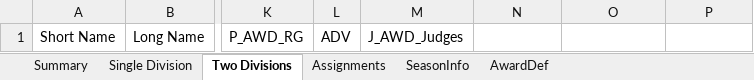
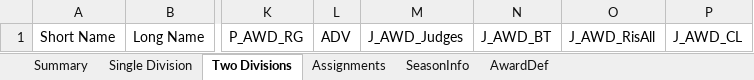
Before and after one commit to MrGibbage/FLL-Season-and-Tournament-Management, an Excel workbook: 2026-FLL-Qualifier-Tournaments-without-divisions.xlsx, sheet Two Divisions, drawn as a sheet; only a part is shown, gaps mark what is left out; values as stored, in another font and other column widths than the file's, no borders; charts and pictures and table styles not drawn; the diff names each change by its address in the sheet, - before the commit and + after, or states it on an @@ line.

```diff
--- a/2026-FLL-Qualifier-Tournaments-without-divisions.xlsx (sheet Two Divisions)
+++ b/2026-FLL-Qualifier-Tournaments-without-divisions.xlsx (sheet Two Divisions)
-N1: (empty)
+N1: J_AWD_BT
-O1: (empty)
+O1: J_AWD_RisAll
-P1: (empty)
+P1: J_AWD_CL
```
Also changed, not shown: sheet Single Division, charts or pictures, 2026-FLL-Qualifier-Tournaments-with-divisions.xlsx, 18 other files.
